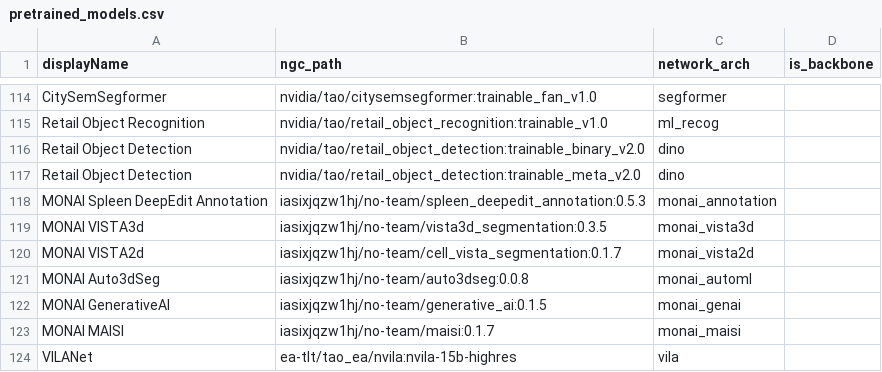
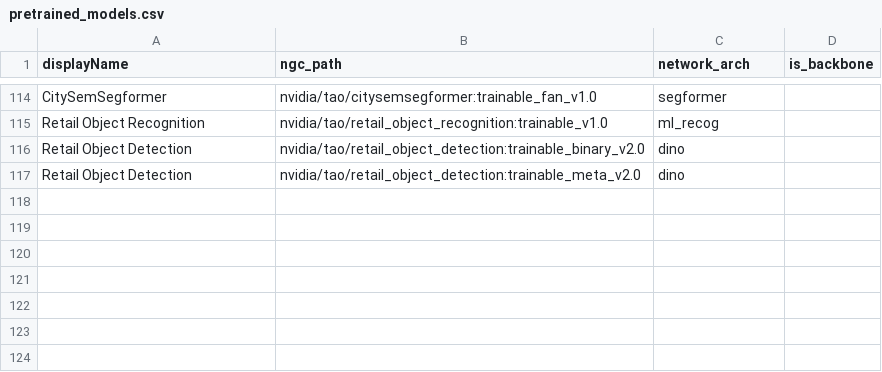
Before and after one commit to ramanathan831/tao-core, a CSV file: nvidia_tao_core/microservices/pretrained_models.csv, drawn as a sheet; only a part is shown, gaps mark what is left out; the diff names each change by its address in the sheet, - before the commit and + after, or states it on an @@ line.

```diff
--- a/nvidia_tao_core/microservices/pretrained_models.csv
+++ b/nvidia_tao_core/microservices/pretrained_models.csv
-row 118: MONAI Spleen DeepEdit Annotation | iasixjqzw1hj/no-team/spleen_deepedit_annotation:0.5.3 | monai_annotation
-row 119: MONAI VISTA3d | iasixjqzw1hj/no-team/vista3d_segmentation:0.3.5 | monai_vista3d
-row 120: MONAI VISTA2d | iasixjqzw1hj/no-team/cell_vista_segmentation:0.1.7 | monai_vista2d
-row 121: MONAI Auto3dSeg | iasixjqzw1hj/no-team/auto3dseg:0.0.8 | monai_automl
-row 122: MONAI GenerativeAI | iasixjqzw1hj/no-team/generative_ai:0.1.5 | monai_genai
-row 123: MONAI MAISI | iasixjqzw1hj/no-team/maisi:0.1.7 | monai_maisi
-row 124: VILANet | ea-tlt/tao_ea/nvila:nvila-15b-highres | vila
```
Also changed, not shown: 46 other files.
